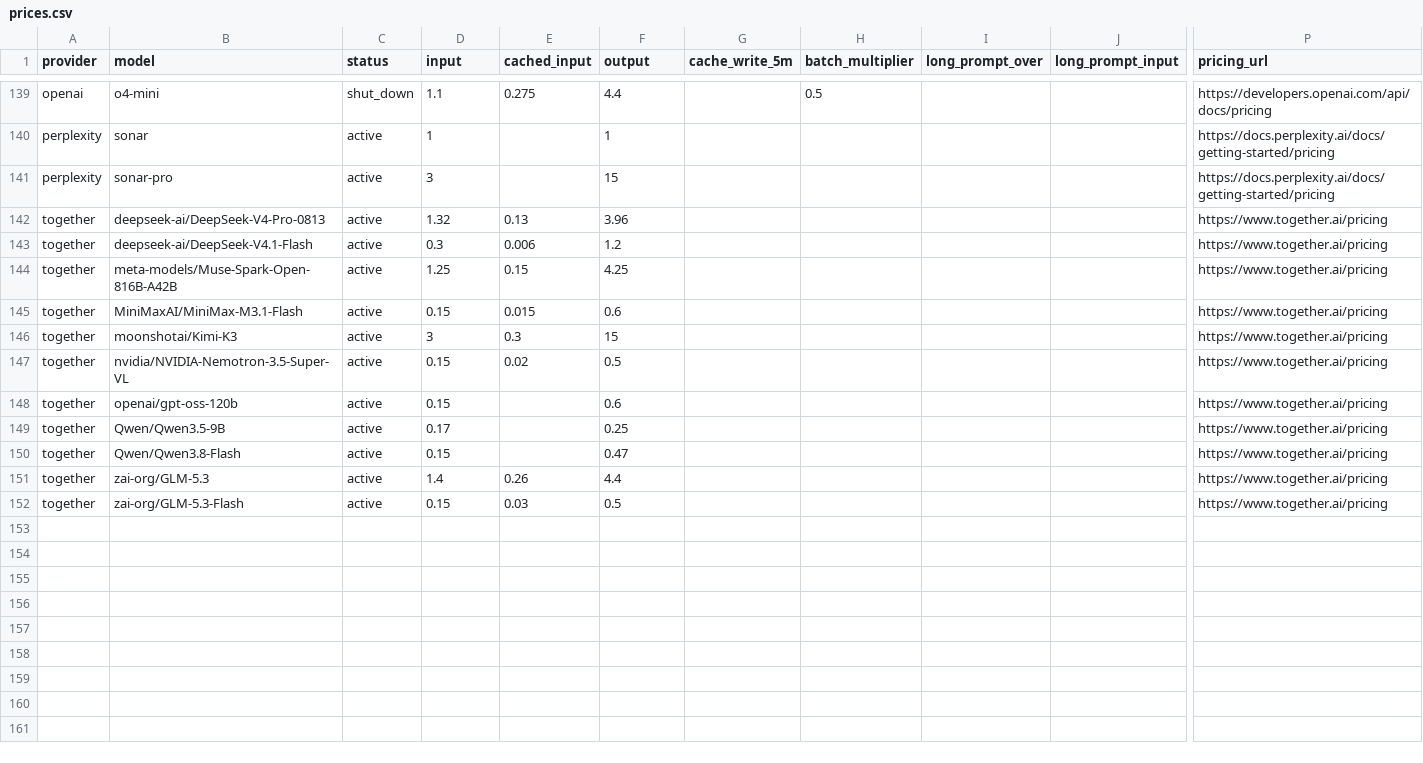
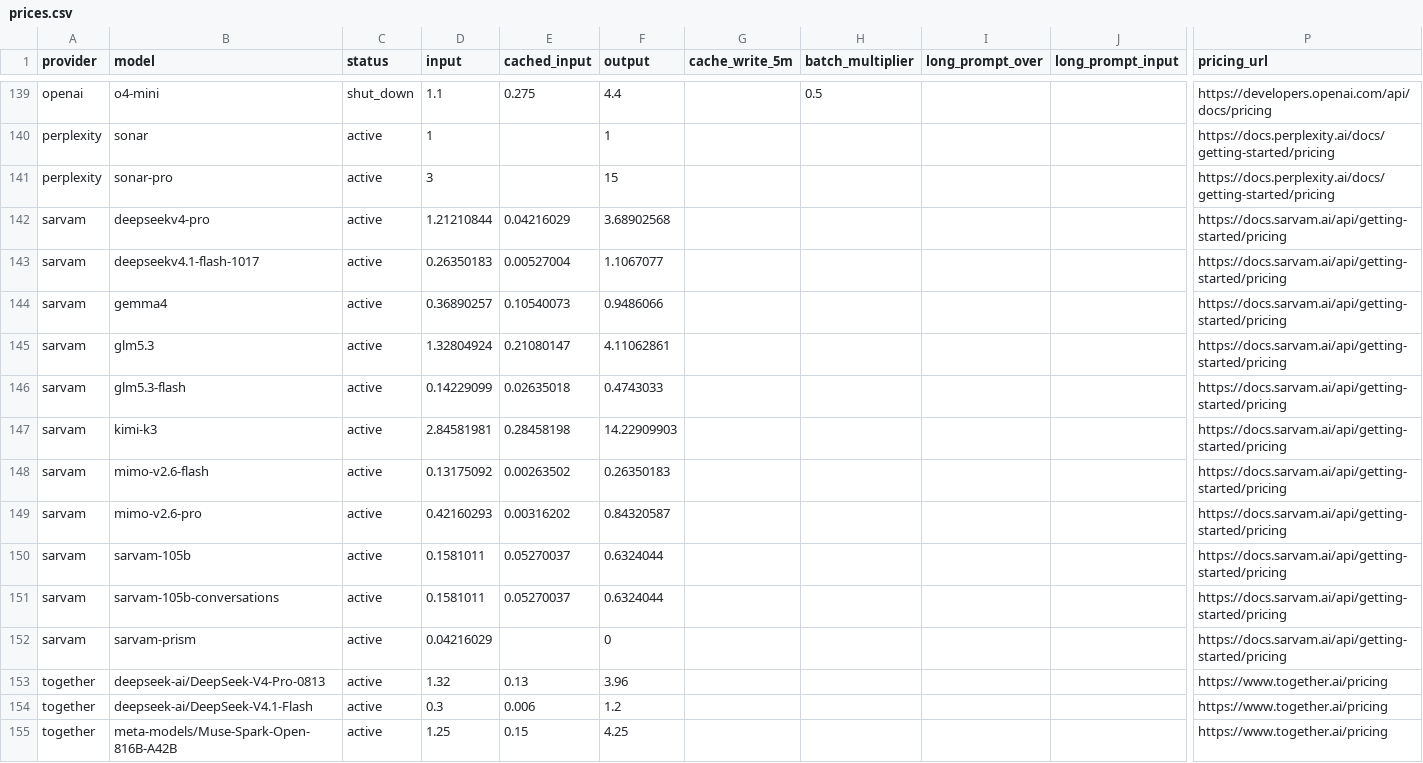
Before and after one commit to ProdMoh/llm-prices, a CSV file: data/prices.csv, drawn as a sheet; only a part is shown, gaps mark what is left out; the shorter side is filled out with more unchanged rows; rows hold the shown columns only; the diff names each change by its address in the sheet, - before the commit and + after, or states it on an @@ line.

```diff
--- a/data/prices.csv
+++ b/data/prices.csv
+row 142: sarvam | deepseekv4-pro | active | 1.21210844 | 0.04216029 | 3.68902568 |  |  |  |  | https://docs.sarvam.ai/api/getting-started/pricing
+row 143: sarvam | deepseekv4.1-flash-1017 | active | 0.26350183 | 0.00527004 | 1.1067077 |  |  |  |  | https://docs.sarvam.ai/api/getting-started/pricing
+row 144: sarvam | gemma4 | active | 0.36890257 | 0.10540073 | 0.9486066 |  |  |  |  | https://docs.sarvam.ai/api/getting-started/pricing
+row 145: sarvam | glm5.3 | active | 1.32804924 | 0.21080147 | 4.11062861 |  |  |  |  | https://docs.sarvam.ai/api/getting-started/pricing
+row 146: sarvam | glm5.3-flash | active | 0.14229099 | 0.02635018 | 0.4743033 |  |  |  |  | https://docs.sarvam.ai/api/getting-started/pricing
+row 147: sarvam | kimi-k3 | active | 2.84581981 | 0.28458198 | 14.22909903 |  |  |  |  | https://docs.sarvam.ai/api/getting-started/pricing
+row 148: sarvam | mimo-v2.6-flash | active | 0.13175092 | 0.00263502 | 0.26350183 |  |  |  |  | https://docs.sarvam.ai/api/getting-started/pricing
+row 149: sarvam | mimo-v2.6-pro | active | 0.42160293 | 0.00316202 | 0.84320587 |  |  |  |  | https://docs.sarvam.ai/api/getting-started/pricing
+row 150: sarvam | sarvam-105b | active | 0.1581011 | 0.05270037 | 0.6324044 |  |  |  |  | https://docs.sarvam.ai/api/getting-started/pricing
+row 151: sarvam | sarvam-105b-conversations | active | 0.1581011 | 0.05270037 | 0.6324044 |  |  |  |  | https://docs.sarvam.ai/api/getting-started/pricing
+row 152: sarvam | sarvam-prism | active | 0.04216029 |  | 0 |  |  |  |  | https://docs.sarvam.ai/api/getting-started/pricing
```
Also changed, not shown: 16 other files.
